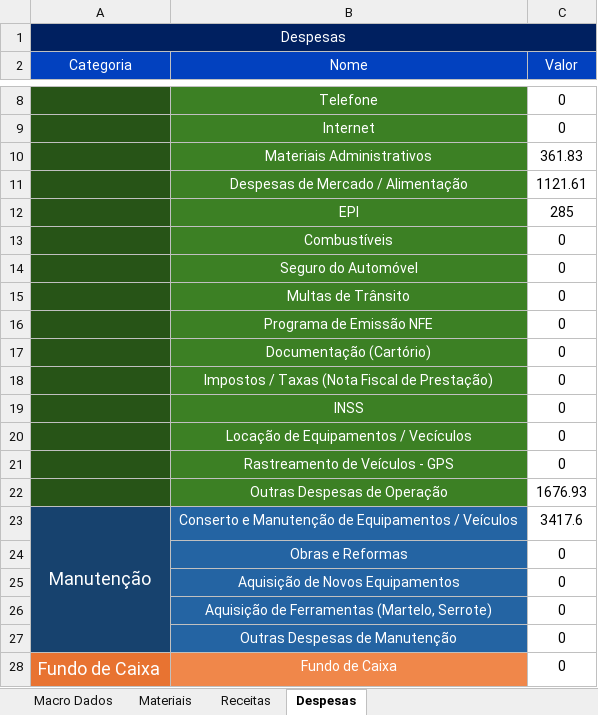
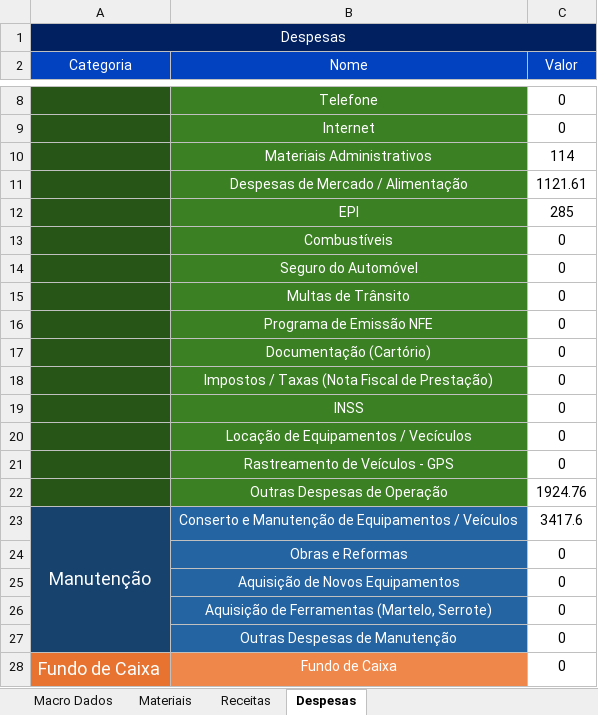
Before and after one commit to Josimarhdev/json_script, an Excel workbook: inputs/Assis_Chateaubriand_UVR-1_01-2025.xlsx, sheet Despesas, drawn as a sheet; only a part is shown, gaps mark what is left out; values as stored, in another font and other column widths than the file's, no borders; the diff names each change by its address in the sheet, - before the commit and + after, or states it on an @@ line.

Commit message:
inputs corrigidos

```diff
--- a/inputs/Assis_Chateaubriand_UVR-1_01-2025.xlsx (sheet Despesas)
+++ b/inputs/Assis_Chateaubriand_UVR-1_01-2025.xlsx (sheet Despesas)
-C10 (Valor): 361.83
+C10 (Valor): 114
-C22 (Valor): 1676.93
+C22 (Valor): 1924.76
```
Also changed, not shown: inputs/Assis_Chateaubriand_UVR-1_12-2024.xlsx, inputs/Cafelândia_UVR-1_12-2024.xlsx, 40 other files.
